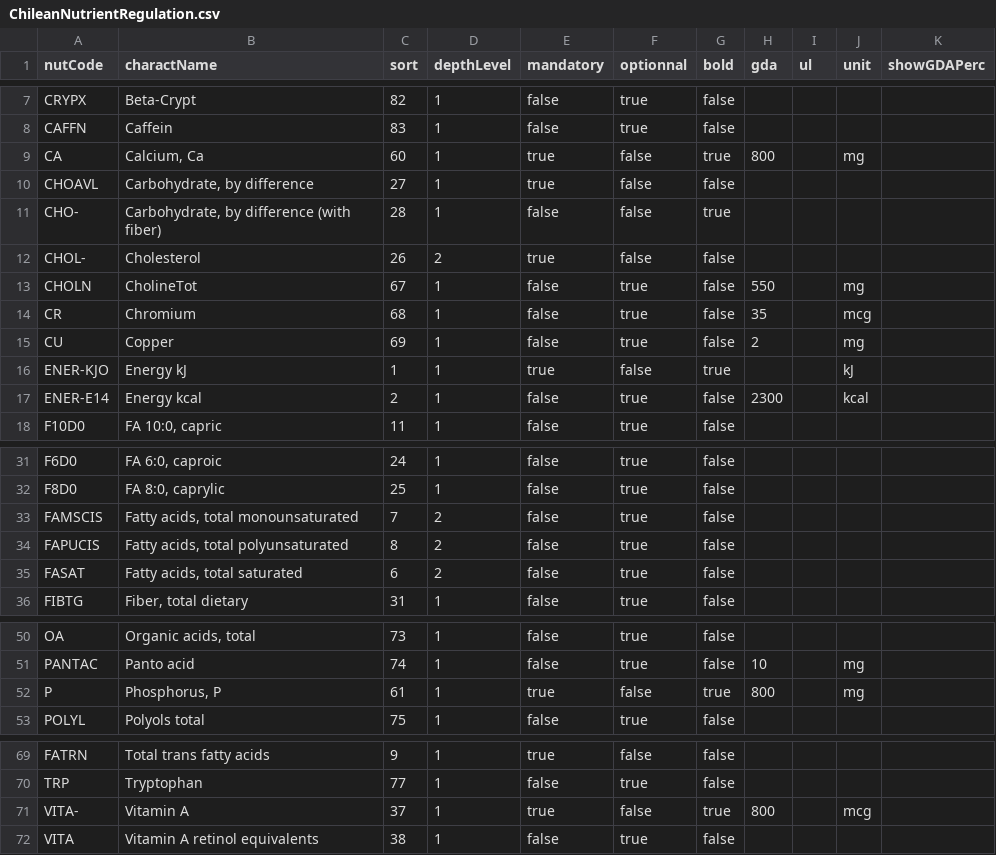
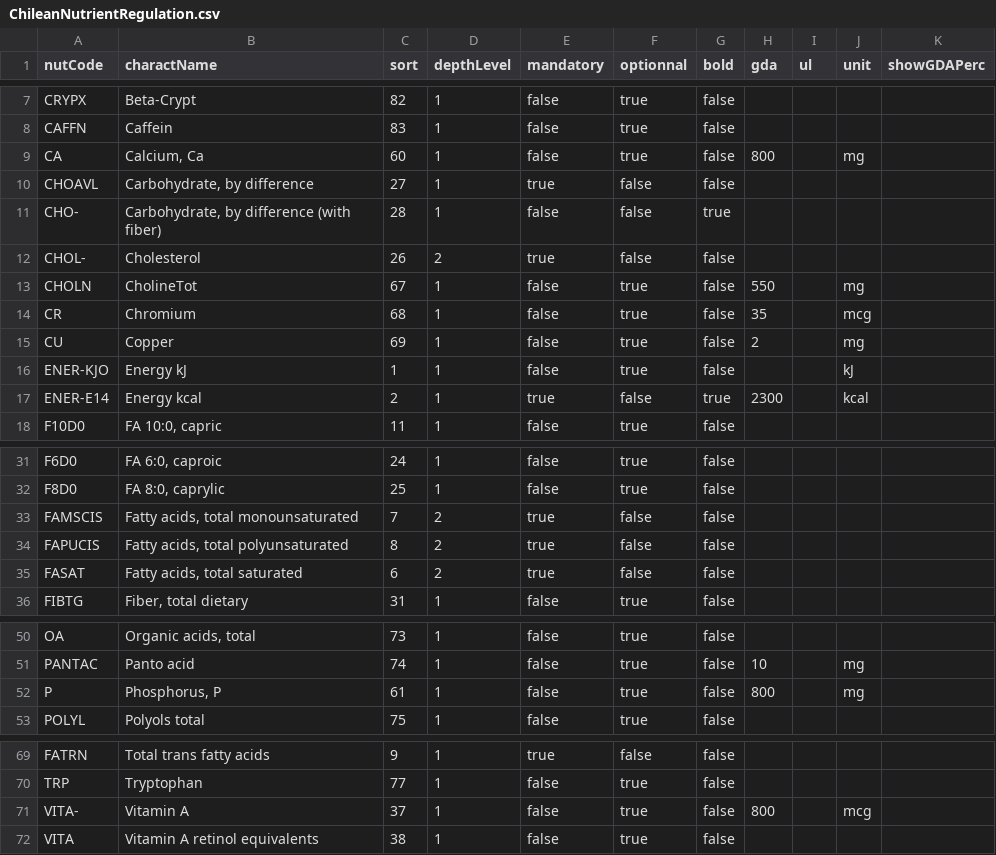
Before and after one commit to becpg/becpg-community, a CSV file: becpg-plm/becpg-plm-core/src/main/resources/beCPG/databases/nuts/ChileanNutrientRegulation.csv, drawn as a sheet; only a part is shown, gaps mark what is left out.

```diff
--- a/becpg-plm/becpg-plm-core/src/main/resources/beCPG/databases/nuts/ChileanNutrientRegulation.csv
+++ b/becpg-plm/becpg-plm-core/src/main/resources/beCPG/databases/nuts/ChileanNutrientRegulation.csv
@@ -8,3 +8,3 @@ CRYPX;Beta-Crypt;82;1;false;true;false;;;;
 CAFFN;Caffein;83;1;false;true;false;;;;
-CA;Calcium, Ca;60;1;true;false;true;800;;mg;
+CA;Calcium, Ca;60;1;false;true;false;800;;mg;
 CHOAVL;Carbohydrate, by difference;27;1;true;false;false;;;;
@@ -15,4 +15,4 @@ CR;Chromium;68;1;false;true;false;35;;mcg;
 CU;Copper;69;1;false;true;false;2;;mg;
-ENER-KJO;Energy kJ;1;1;true;false;true;;;kJ;
-ENER-E14;Energy kcal;2;1;false;true;false;2300;;kcal;
+ENER-KJO;Energy kJ;1;1;false;true;false;;;kJ;
+ENER-E14;Energy kcal;2;1;true;false;true;2300;;kcal;
 F10D0;FA 10:0, capric;11;1;false;true;false;;;;
@@ -32,5 +32,5 @@ F6D0;FA 6:0, caproic;24;1;false;true;false;;;;
 F8D0;FA 8:0, caprylic;25;1;false;true;false;;;;
-FAMSCIS;Fatty acids, total monounsaturated;7;2;false;true;false;;;;
-FAPUCIS;Fatty acids, total polyunsaturated;8;2;false;true;false;;;;
-FASAT;Fatty acids, total saturated;6;2;false;true;false;;;;
+FAMSCIS;Fatty acids, total monounsaturated;7;2;true;false;false;;;;
+FAPUCIS;Fatty acids, total polyunsaturated;8;2;true;false;false;;;;
+FASAT;Fatty acids, total saturated;6;2;true;false;false;;;;
 FIBTG;Fiber, total dietary;31;1;false;true;false;;;;
@@ -51,3 +51,3 @@ OA;Organic acids, total;73;1;false;true;false;;;;
 PANTAC;Panto acid;74;1;false;true;false;10;;mg;
-P;Phosphorus, P;61;1;true;false;true;800;;mg;
+P;Phosphorus, P;61;1;false;true;false;800;;mg;
 POLYL;Polyols total;75;1;false;true;false;;;;
@@ -70,3 +70,3 @@ FATRN;Total trans fatty acids;9;1;true;false;false;;;;
 TRP;Tryptophan;77;1;false;true;false;;;;
-VITA-;Vitamin A;37;1;true;false;true;800;;mcg;
+VITA-;Vitamin A;37;1;false;true;false;800;;mcg;
 VITA;Vitamin A retinol equivalents;38;1;false;true;false;;;;
```
Also changed, not shown: becpg-plm/becpg-plm-core/src/main/resources/beCPG/databases/nuts/SouthAfricanNutrientRegulation.csv, becpg-plm/becpg-plm-core/src/main/resources/beCPG/databases/nuts/UruguayanNutrientRegulation.csv.
